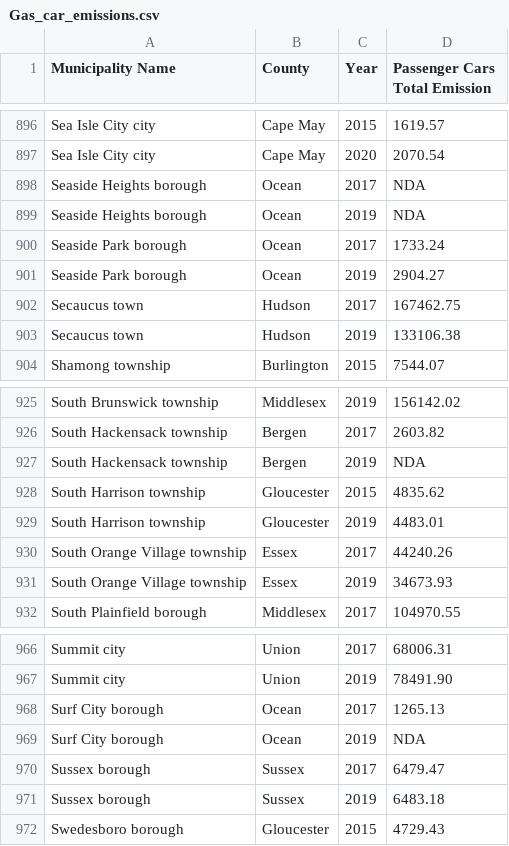
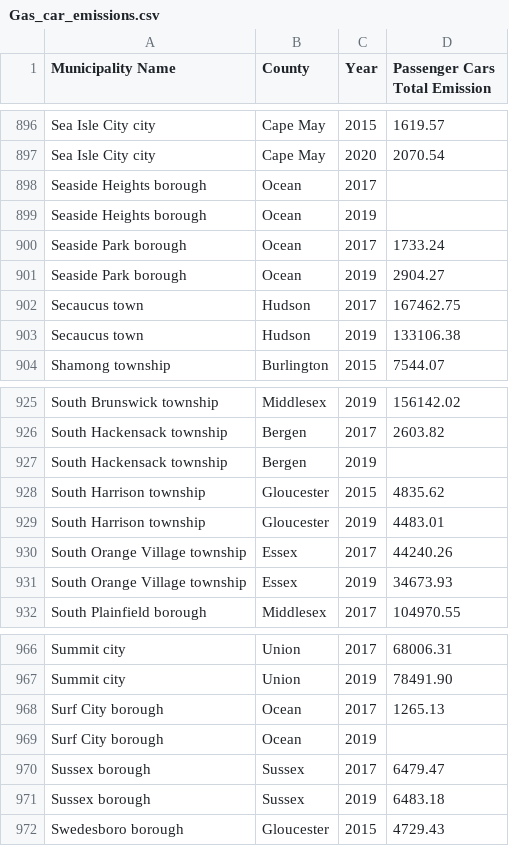
Before and after one commit to xtoadette/group7dbs, a CSV file: Gas_car_emissions.csv, drawn as a sheet; only a part is shown, gaps mark what is left out.

```diff
--- a/Gas_car_emissions.csv
+++ b/Gas_car_emissions.csv
@@ -897,4 +897,4 @@ Sea Isle City city,Cape May,2015,1619.57
 Sea Isle City city,Cape May,2020,2070.54
-Seaside Heights borough,Ocean,2017,NDA
-Seaside Heights borough,Ocean,2019,NDA
+Seaside Heights borough,Ocean,2017,
+Seaside Heights borough,Ocean,2019,
 Seaside Park borough,Ocean,2017,1733.24
@@ -926,3 +926,3 @@ South Brunswick township,Middlesex,2019,156142.02
 South Hackensack township,Bergen,2017,2603.82
-South Hackensack township,Bergen,2019,NDA
+South Hackensack township,Bergen,2019,
 South Harrison township,Gloucester,2015,4835.62
@@ -968,3 +968,3 @@ Summit city,Union,2019,78491.90
 Surf City borough,Ocean,2017,1265.13
-Surf City borough,Ocean,2019,NDA
+Surf City borough,Ocean,2019,
 Sussex borough,Sussex,2017,6479.47
```
Also changed, not shown: Emissions.csv, Vehicles.csv.
